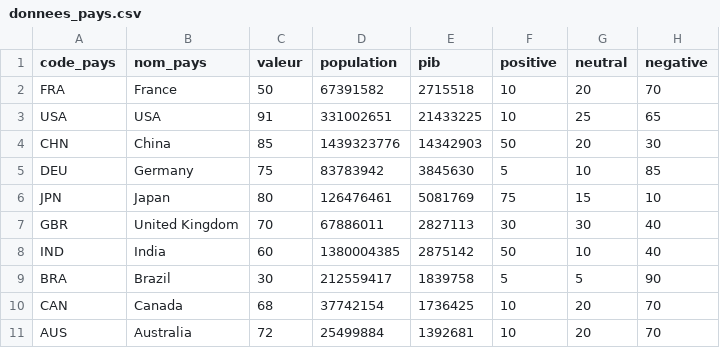
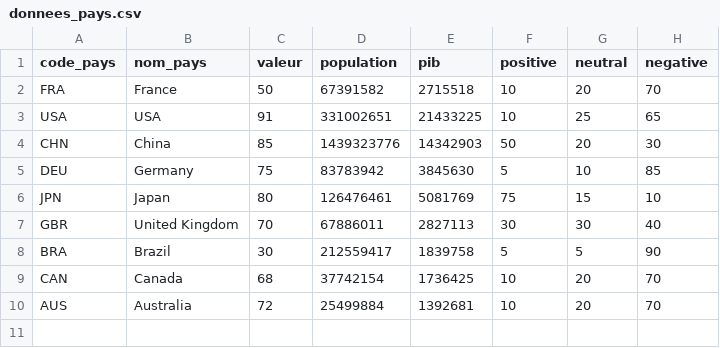
Before and after one commit to Kutnitii/kutniti-front, a CSV file: src/data/donnees_pays.csv, drawn as a sheet; the diff names each change by its address in the sheet, - before the commit and + after, or states it on an @@ line.

```diff
--- a/src/data/donnees_pays.csv
+++ b/src/data/donnees_pays.csv
-row 8: IND | India | 60 | 1380004385 | 2875142 | 50 | 10 | 40
```
Also changed, not shown: 4 other files.
